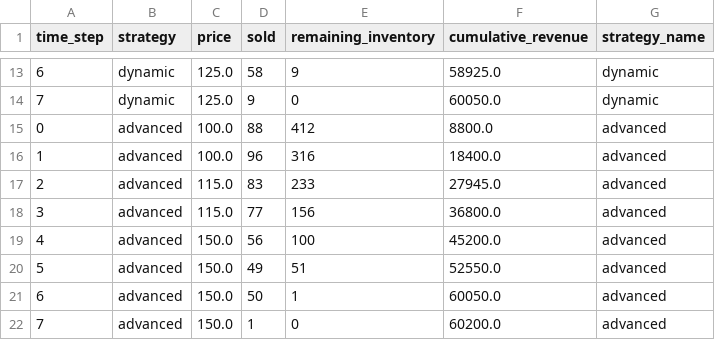
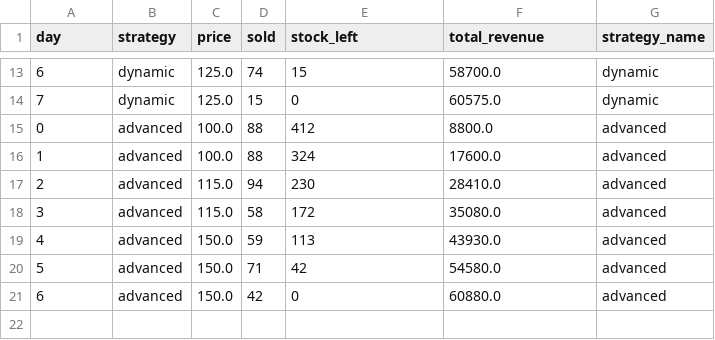
Before and after one commit to MTHC582/Dynamic-Price-Demand-Optimizer, a CSV file: output/results.csv, drawn as a sheet; only a part is shown, gaps mark what is left out; the diff covers the shown part only.

```diff
--- a/output/results.csv
+++ b/output/results.csv
@@ -1 +1 @@
-time_step,strategy,price,sold,remaining_inventory,cumulative_revenue,strategy_name
+day,strategy,price,sold,stock_left,total_revenue,strategy_name
@@ -13,10 +13,9 @@ time_step,strategy,price,sold,remaining_inventory,cumulative_revenue,strategy_na
-6,dynamic,125.0,58,9,58925.0,dynamic
-7,dynamic,125.0,9,0,60050.0,dynamic
+6,dynamic,125.0,74,15,58700.0,dynamic
+7,dynamic,125.0,15,0,60575.0,dynamic
 0,advanced,100.0,88,412,8800.0,advanced
-1,advanced,100.0,96,316,18400.0,advanced
-2,advanced,115.0,83,233,27945.0,advanced
-3,advanced,115.0,77,156,36800.0,advanced
-4,advanced,150.0,56,100,45200.0,advanced
-5,advanced,150.0,49,51,52550.0,advanced
-6,advanced,150.0,50,1,60050.0,advanced
-7,advanced,150.0,1,0,60200.0,advanced
+1,advanced,100.0,88,324,17600.0,advanced
+2,advanced,115.0,94,230,28410.0,advanced
+3,advanced,115.0,58,172,35080.0,advanced
+4,advanced,150.0,59,113,43930.0,advanced
+5,advanced,150.0,71,42,54580.0,advanced
+6,advanced,150.0,42,0,60880.0,advanced
```
Also changed, not shown: 31 edited cells elsewhere in this file.
